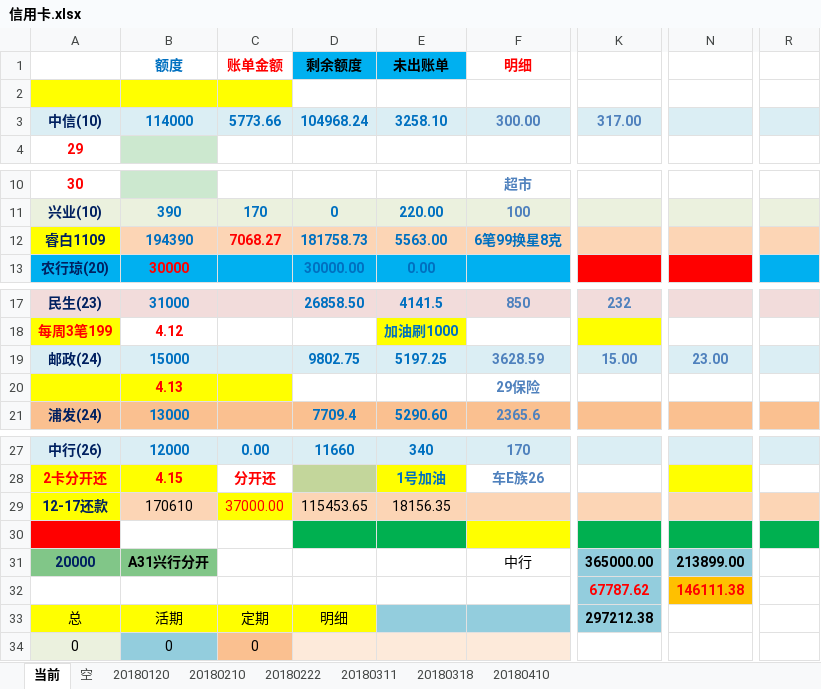
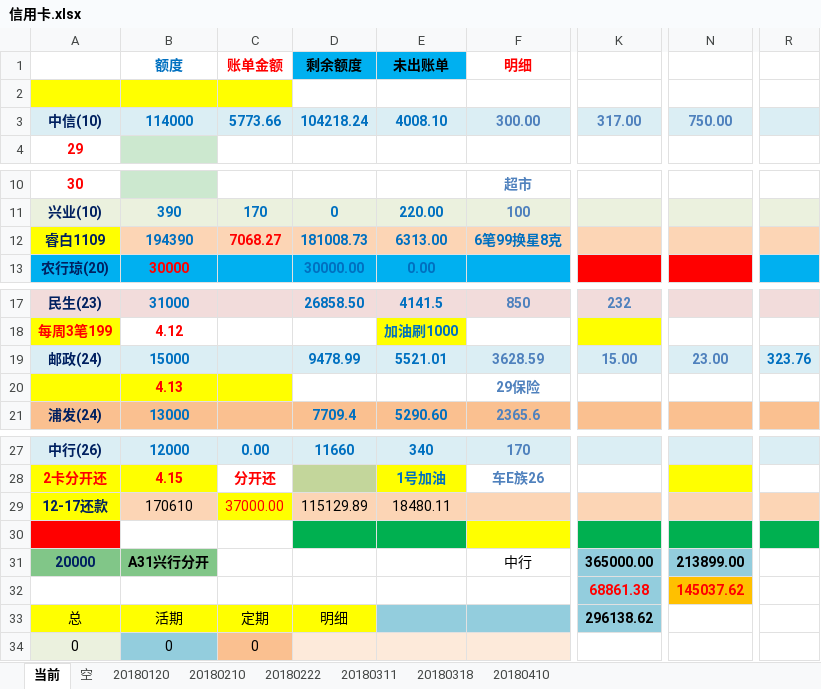
Before and after one commit to cjt281570985/jdk8, an Excel workbook: data/信用卡.xlsx, sheet 当前, drawn as a sheet; only a part is shown, gaps mark what is left out; values as stored, in another font and other column widths than the file's, no borders; the diff names each change by its address in the sheet, - before the commit and + after, or states it on an @@ line.

Commit message:
'0415'

```diff
--- a/data/信用卡.xlsx (sheet 当前)
+++ b/data/信用卡.xlsx (sheet 当前)
-D3 (剩余额度): 104968.24
+D3 (剩余额度): 104218.24
-E3 (未出账单): 3258.10
+E3 (未出账单): 4008.10
-N3: (empty)
+N3: 750.00
-D12 (剩余额度): 181758.73
+D12 (剩余额度): 181008.73
-E12 (未出账单): 5563.00
+E12 (未出账单): 6313.00
-D19 (剩余额度): 9802.75
+D19 (剩余额度): 9478.99
-E19 (未出账单): 5197.25
+E19 (未出账单): 5521.01
-R19: (empty)
+R19: 323.76
-D29 (剩余额度): 115453.65
+D29 (剩余额度): 115129.89
-E29 (未出账单): 18156.35
+E29 (未出账单): 18480.11
-K32: 67787.62
+K32: 68861.38
-N32: 146111.38
+N32: 145037.62
-K33: 297212.38
+K33: 296138.62
```
Also changed, not shown: sheet 20180410.
